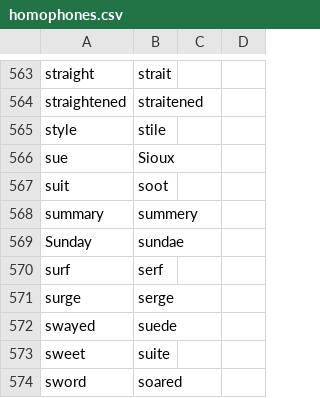
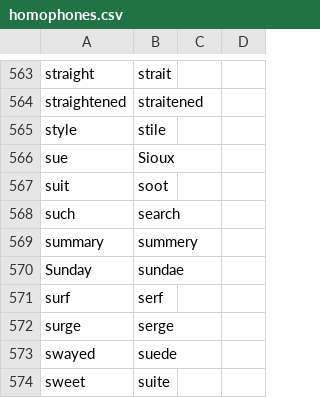
Before and after one commit to Kamholtz/community, a CSV file: core/homophones/homophones.csv, drawn as a sheet; only a part is shown, gaps mark what is left out; the shorter side is filled out with more unchanged rows.

Commit message:
feat: update *.talon-list

```diff
--- a/core/homophones/homophones.csv
+++ b/core/homophones/homophones.csv
@@ -567,2 +567,3 @@ sue,Sioux
 suit,soot
+such,search
 summary,summery
```
